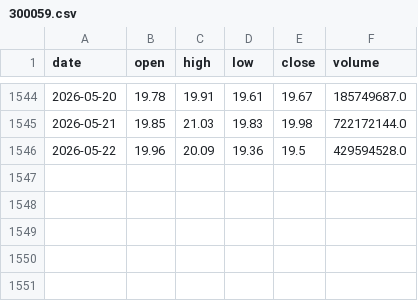
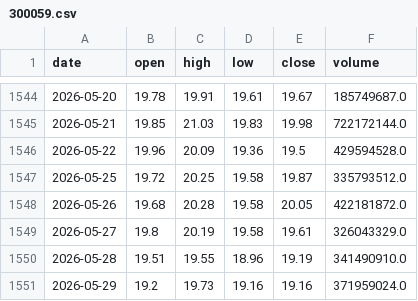
Before and after one commit to chenyihui8080/quant-trading-system, a CSV file: data/300059.csv, drawn as a sheet; only a part is shown, gaps mark what is left out.

```diff
--- a/data/300059.csv
+++ b/data/300059.csv
@@ -1546 +1546,6 @@ date,open,high,low,close,volume
 2026-05-22,19.96,20.09,19.36,19.5,429594528.0
+2026-05-25,19.72,20.25,19.58,19.87,335793512.0
+2026-05-26,19.68,20.28,19.58,20.05,422181872.0
+2026-05-27,19.8,20.19,19.58,19.61,326043329.0
+2026-05-28,19.51,19.55,18.96,19.19,341490910.0
+2026-05-29,19.2,19.73,19.16,19.16,371959024.0
```
Also changed, not shown: data/300750.csv, data/300760.csv, 38 other files.
